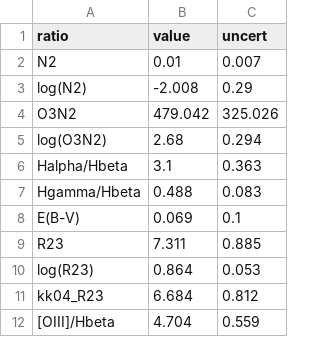
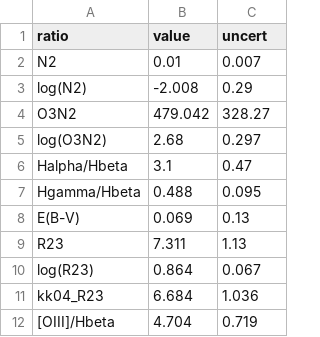
Before and after one commit to orianashi/Horseshoe, a CSV file: output/tabling/emission_lines_B_ratios_improved.csv, drawn as a sheet.

```diff
--- a/output/tabling/emission_lines_B_ratios_improved.csv
+++ b/output/tabling/emission_lines_B_ratios_improved.csv
@@ -3,10 +3,10 @@ N2,0.01,0.007
 log(N2),-2.008,0.29
-O3N2,479.042,325.026
-log(O3N2),2.68,0.294
-Halpha/Hbeta,3.1,0.363
-Hgamma/Hbeta,0.488,0.083
-E(B-V),0.069,0.1
-R23,7.311,0.885
-log(R23),0.864,0.053
-kk04_R23,6.684,0.812
-[OIII]/Hbeta,4.704,0.559
+O3N2,479.042,328.27
+log(O3N2),2.68,0.297
+Halpha/Hbeta,3.1,0.47
+Hgamma/Hbeta,0.488,0.095
+E(B-V),0.069,0.13
+R23,7.311,1.13
+log(R23),0.864,0.067
+kk04_R23,6.684,1.036
+[OIII]/Hbeta,4.704,0.719
```
Also changed, not shown: output/tabling/emission_lines_B_fluxes_improved.csv, 5 other files.
